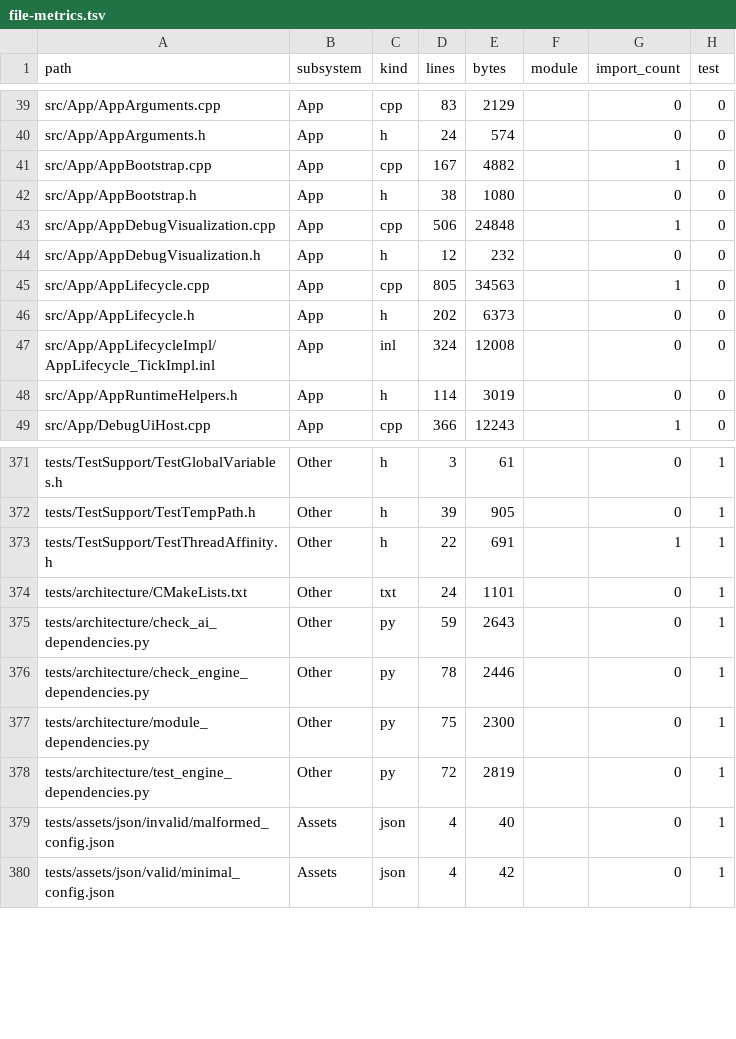
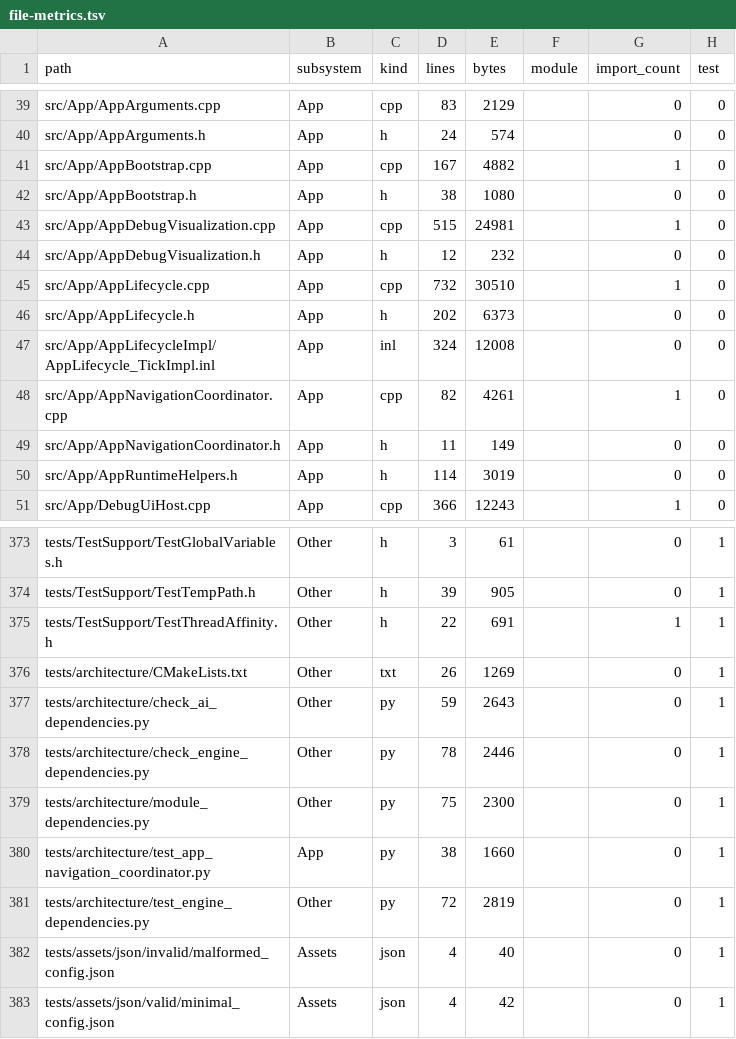
Before and after one commit to Fedorr47/CoreEngineModule, a TSV file: docs/refactor/index/file-metrics.tsv, drawn as a sheet; only a part is shown, gaps mark what is left out.

Commit message:
Extract app navigation runtime coordinator

```diff
--- a/docs/refactor/index/file-metrics.tsv
+++ b/docs/refactor/index/file-metrics.tsv
@@ -42,7 +42,9 @@ src/App/AppBootstrap.cpp	App	cpp	167	4882		1	0
 src/App/AppBootstrap.h	App	h	38	1080		0	0
-src/App/AppDebugVisualization.cpp	App	cpp	506	24848		1	0
+src/App/AppDebugVisualization.cpp	App	cpp	515	24981		1	0
 src/App/AppDebugVisualization.h	App	h	12	232		0	0
-src/App/AppLifecycle.cpp	App	cpp	805	34563		1	0
+src/App/AppLifecycle.cpp	App	cpp	732	30510		1	0
 src/App/AppLifecycle.h	App	h	202	6373		0	0
 src/App/AppLifecycleImpl/AppLifecycle_TickImpl.inl	App	inl	324	12008		0	0
+src/App/AppNavigationCoordinator.cpp	App	cpp	82	4261		1	0
+src/App/AppNavigationCoordinator.h	App	h	11	149		0	0
 src/App/AppRuntimeHelpers.h	App	h	114	3019		0	0
@@ -373,3 +375,3 @@ tests/TestSupport/TestTempPath.h	Other	h	39	905		0	1
 tests/TestSupport/TestThreadAffinity.h	Other	h	22	691		1	1
-tests/architecture/CMakeLists.txt	Other	txt	24	1101		0	1
+tests/architecture/CMakeLists.txt	Other	txt	26	1269		0	1
 tests/architecture/check_ai_dependencies.py	Other	py	59	2643		0	1
@@ -377,2 +379,3 @@ tests/architecture/check_engine_dependencies.py	Other	py	78	2446		0	1
 tests/architecture/module_dependencies.py	Other	py	75	2300		0	1
+tests/architecture/test_app_navigation_coordinator.py	App	py	38	1660		0	1
 tests/architecture/test_engine_dependencies.py	Other	py	72	2819		0	1
```
Also changed, not shown: 8 other files.
